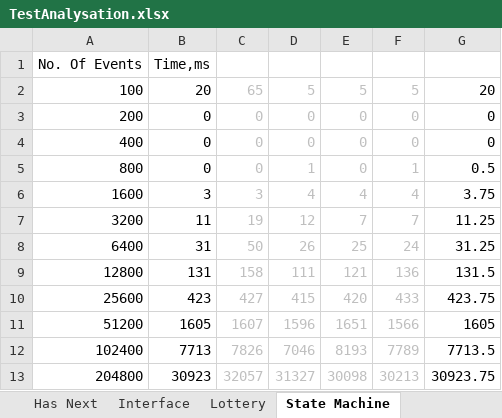
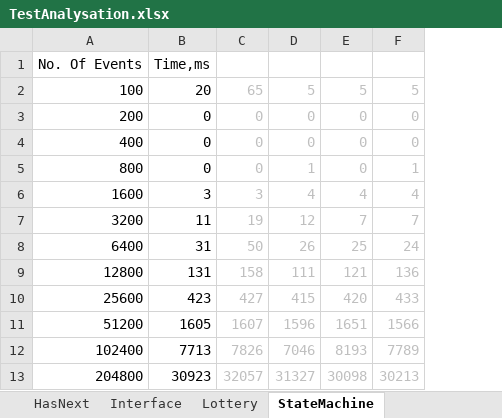
Before and after one commit to selig/ruler2, an Excel workbook: Documents/TestAnalysation.xlsx, sheet StateMachine, drawn as a sheet; values as stored, in another font and other column widths than the file's, no borders; charts and pictures not drawn; the diff names each change by its address in the sheet, - before the commit and + after, or states it on an @@ line.

```diff
--- a/Documents/TestAnalysation.xlsx (sheet StateMachine)
+++ b/Documents/TestAnalysation.xlsx (sheet StateMachine)
-sheet tab: Has Next
+sheet tab: HasNext
-sheet tab: State Machine
+sheet tab: StateMachine
-column G, rows 2-13: 20 | 0 | 0 | 0.5 | 3.75 | 11.25 | 31.25 | 131.5 | 423.75 | 1605 | 7713.5 | 30923.75
```
Also changed, not shown: sheet Interface, sheet Lottery, other sheet tabs, charts or pictures, 27 other files.
